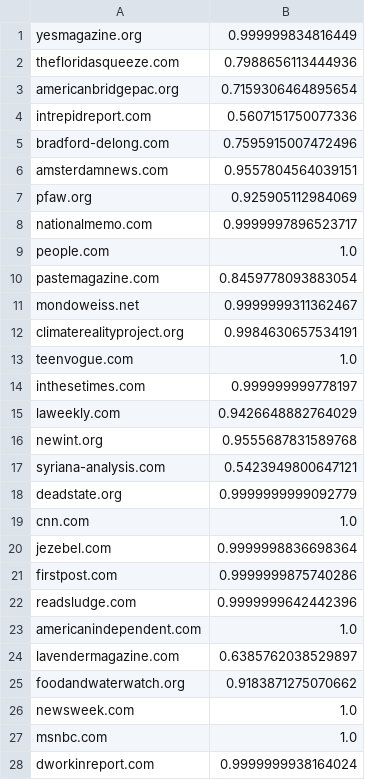
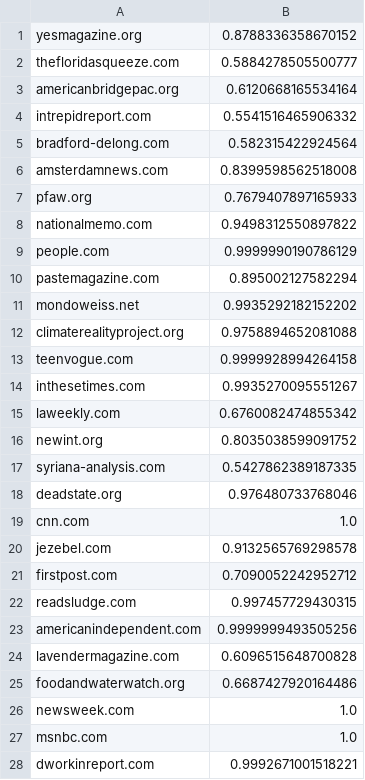
Before and after one commit to Alihoe/homeproject_dke_2021, a CSV file: output_data/left.csv, drawn as a sheet; only a part is shown; the diff covers the shown part only.

```diff
--- a/output_data/left.csv
+++ b/output_data/left.csv
@@ -1,28 +1,28 @@
-yesmagazine.org,0.999999834816449
-thefloridasqueeze.com,0.7988656113444936
-americanbridgepac.org,0.7159306464895654
-intrepidreport.com,0.5607151750077336
-bradford-delong.com,0.7595915007472496
-amsterdamnews.com,0.9557804564039151
-pfaw.org,0.925905112984069
-nationalmemo.com,0.9999997896523717
-people.com,1.0
-pastemagazine.com,0.8459778093883054
-mondoweiss.net,0.9999999311362467
-climaterealityproject.org,0.9984630657534191
-teenvogue.com,1.0
-inthesetimes.com,0.999999999778197
-laweekly.com,0.9426648882764029
-newint.org,0.9555687831589768
-syriana-analysis.com,0.5423949800647121
-deadstate.org,0.9999999999092779
+yesmagazine.org,0.8788336358670152
+thefloridasqueeze.com,0.5884278505500777
+americanbridgepac.org,0.6120668165534164
+intrepidreport.com,0.5541516465906332
+bradford-delong.com,0.582315422924564
+amsterdamnews.com,0.8399598562518008
+pfaw.org,0.7679407897165933
+nationalmemo.com,0.9498312550897822
+people.com,0.9999990190786129
+pastemagazine.com,0.895002127582294
+mondoweiss.net,0.9935292182152202
+climaterealityproject.org,0.9758894652081088
+teenvogue.com,0.9999928994264158
+inthesetimes.com,0.9935270095551267
+laweekly.com,0.6760082474855342
+newint.org,0.8035038599091752
+syriana-analysis.com,0.5427862389187335
+deadstate.org,0.976480733768046
 cnn.com,1.0
-jezebel.com,0.9999998836698364
-firstpost.com,0.9999999875740286
-readsludge.com,0.9999999642442396
-americanindependent.com,1.0
-lavendermagazine.com,0.6385762038529897
-foodandwaterwatch.org,0.9183871275070662
+jezebel.com,0.9132565769298578
+firstpost.com,0.7090052242952712
+readsludge.com,0.997457729430315
+americanindependent.com,0.9999999493505256
+lavendermagazine.com,0.6096515648700828
+foodandwaterwatch.org,0.6687427920164486
 newsweek.com,1.0
 msnbc.com,1.0
-dworkinreport.com,0.9999999938164024
+dworkinreport.com,0.9992671001518221
```
Also changed, not shown: 2 added rows, 5 removed rows and 21 edited cells elsewhere in this file, output_data/right.csv, src/main/resources/generated_left.csv, 9 other files.
